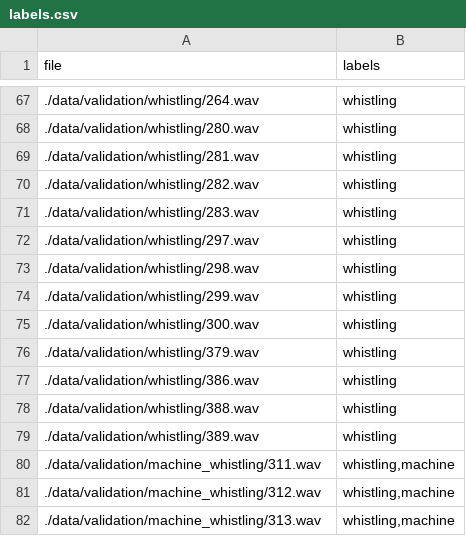
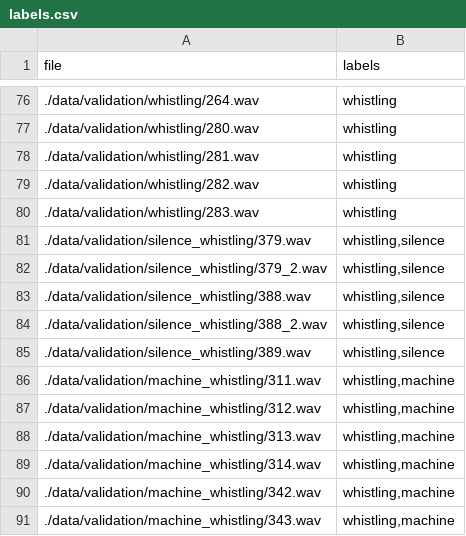
Before and after one commit to Przemo12121/SoundAnalyzer, a CSV file: TFlite/data/validation/labels.csv, drawn as a sheet; only a part is shown, gaps mark what is left out; the shorter side is filled out with more unchanged rows; the diff covers the shown part only.

```diff
--- a/TFlite/data/validation/labels.csv
+++ b/TFlite/data/validation/labels.csv
@@ -71,10 +80,7 @@ file;labels
 ./data/validation/whistling/283.wav;whistling
-./data/validation/whistling/297.wav;whistling
-./data/validation/whistling/298.wav;whistling
-./data/validation/whistling/299.wav;whistling
-./data/validation/whistling/300.wav;whistling
-./data/validation/whistling/379.wav;whistling
-./data/validation/whistling/386.wav;whistling
-./data/validation/whistling/388.wav;whistling
-./data/validation/whistling/389.wav;whistling
+./data/validation/silence_whistling/379.wav;whistling,silence
+./data/validation/silence_whistling/379_2.wav;whistling,silence
+./data/validation/silence_whistling/388.wav;whistling,silence
+./data/validation/silence_whistling/388_2.wav;whistling,silence
+./data/validation/silence_whistling/389.wav;whistling,silence
 ./data/validation/machine_whistling/311.wav;whistling,machine
```
Also changed, not shown: 11 added rows, 35 removed rows and 10 edited cells elsewhere in this file, TFlite/data/training/labels.csv, 35 other files.
